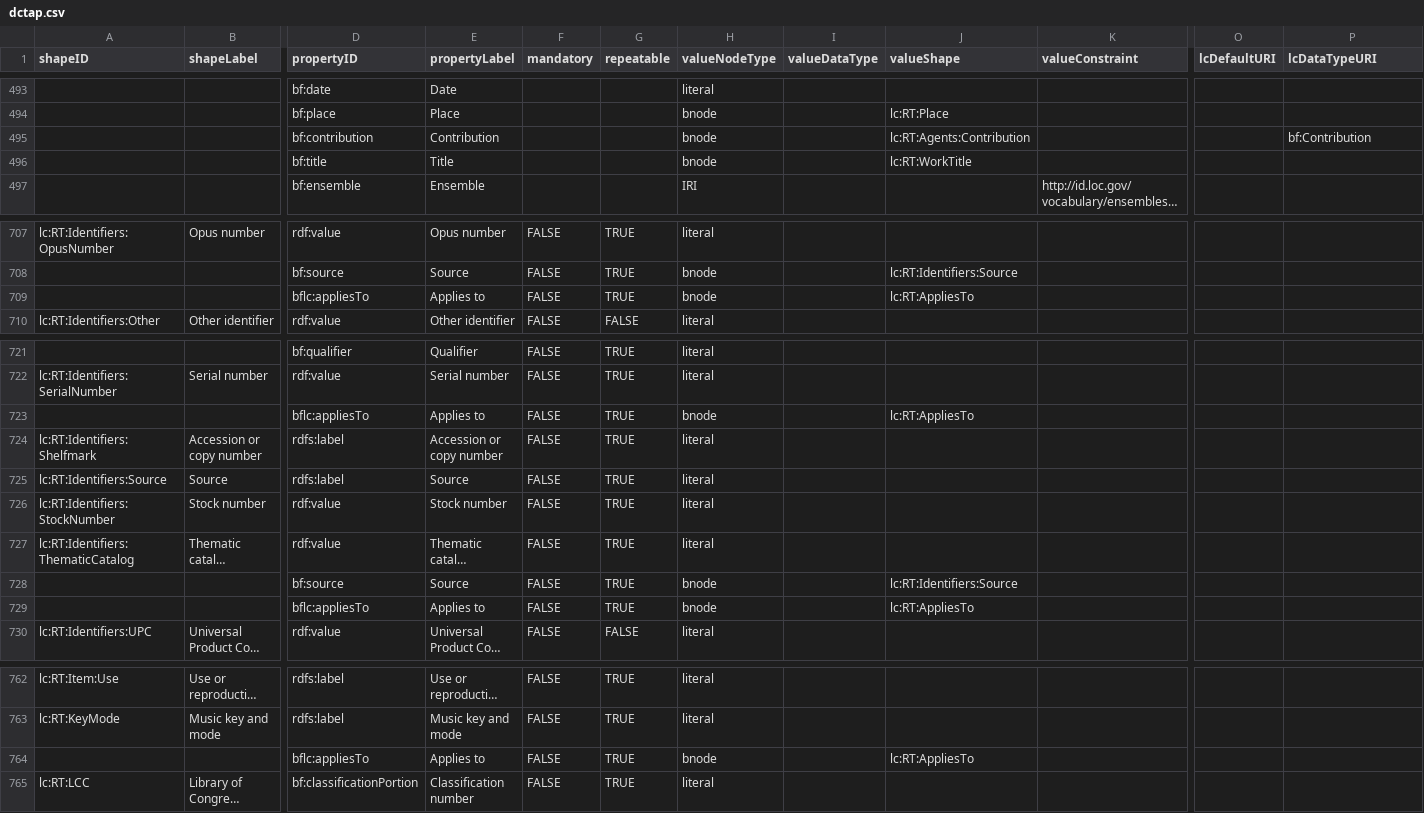
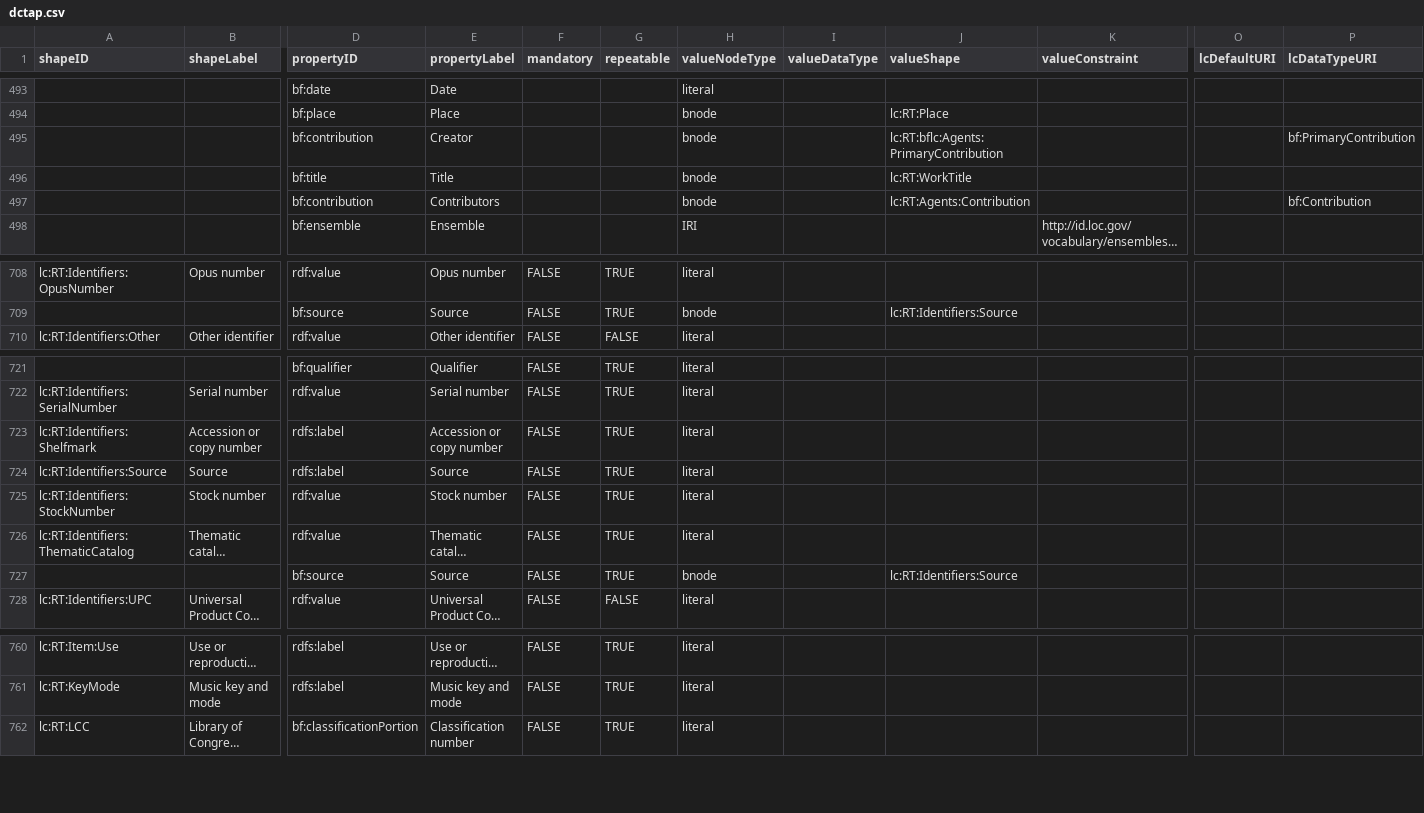
Before and after one commit to lcnetdev/marva-profiles, a CSV file: marva-stage/dctap.csv, drawn as a sheet; only a part is shown, gaps mark what is left out; long unchanged cells end in …; removed rows and columns are numbered as before the commit, all else as after; rows hold the shown columns only; the diff names each change by its address in the sheet, - before the commit and + after, or states it on an @@ line.

```diff
--- a/marva-stage/dctap.csv
+++ b/marva-stage/dctap.csv
-E495 (propertyLabel): Contribution
+E495 (propertyLabel): Creator
-J495 (valueShape): lc:RT:Agents:Contribution
+J495 (valueShape): lc:RT:bflc:Agents:PrimaryContribution
-P495 (lcDataTypeURI): bf:Contribution
+P495 (lcDataTypeURI): bf:PrimaryContribution
+row 497:  |  | bf:contribution | Contributors |  |  | bnode |  | lc:RT:Agents:Contribution |  |  | bf:Contribution
-row 709:  |  | bflc:appliesTo | Applies to | FALSE | TRUE | bnode |  | lc:RT:AppliesTo
-row 723:  |  | bflc:appliesTo | Applies to | FALSE | TRUE | bnode |  | lc:RT:AppliesTo
-row 729:  |  | bflc:appliesTo | Applies to | FALSE | TRUE | bnode |  | lc:RT:AppliesTo
-row 764:  |  | bflc:appliesTo | Applies to | FALSE | TRUE | bnode |  | lc:RT:AppliesTo
```
Also changed, not shown: marva-prod/dctap.csv, 4 other files.
